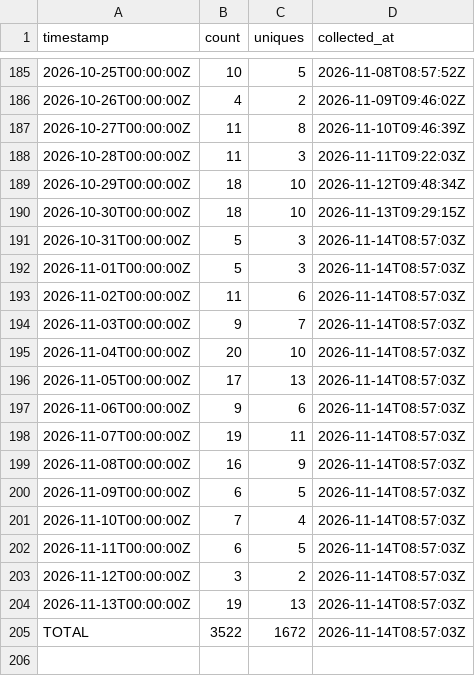
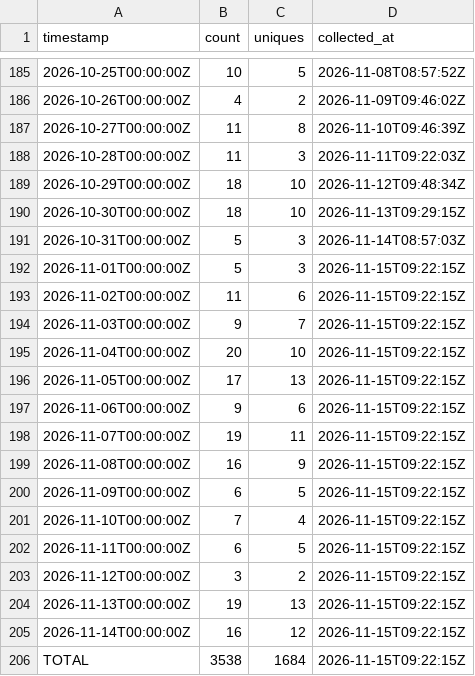
Before and after one commit to J-King-Dottie/australian-public-data-mcp, a CSV file: github-traffic/clones.csv, drawn as a sheet; only a part is shown, gaps mark what is left out.

```diff
--- a/github-traffic/clones.csv
+++ b/github-traffic/clones.csv
@@ -191,15 +191,16 @@ timestamp,count,uniques,collected_at
 2026-10-31T00:00:00Z,5,3,2026-11-14T08:57:03Z
-2026-11-01T00:00:00Z,5,3,2026-11-14T08:57:03Z
-2026-11-02T00:00:00Z,11,6,2026-11-14T08:57:03Z
-2026-11-03T00:00:00Z,9,7,2026-11-14T08:57:03Z
-2026-11-04T00:00:00Z,20,10,2026-11-14T08:57:03Z
-2026-11-05T00:00:00Z,17,13,2026-11-14T08:57:03Z
-2026-11-06T00:00:00Z,9,6,2026-11-14T08:57:03Z
-2026-11-07T00:00:00Z,19,11,2026-11-14T08:57:03Z
-2026-11-08T00:00:00Z,16,9,2026-11-14T08:57:03Z
-2026-11-09T00:00:00Z,6,5,2026-11-14T08:57:03Z
-2026-11-10T00:00:00Z,7,4,2026-11-14T08:57:03Z
-2026-11-11T00:00:00Z,6,5,2026-11-14T08:57:03Z
-2026-11-12T00:00:00Z,3,2,2026-11-14T08:57:03Z
-2026-11-13T00:00:00Z,19,13,2026-11-14T08:57:03Z
-TOTAL,3522,1672,2026-11-14T08:57:03Z
+2026-11-01T00:00:00Z,5,3,2026-11-15T09:22:15Z
+2026-11-02T00:00:00Z,11,6,2026-11-15T09:22:15Z
+2026-11-03T00:00:00Z,9,7,2026-11-15T09:22:15Z
+2026-11-04T00:00:00Z,20,10,2026-11-15T09:22:15Z
+2026-11-05T00:00:00Z,17,13,2026-11-15T09:22:15Z
+2026-11-06T00:00:00Z,9,6,2026-11-15T09:22:15Z
+2026-11-07T00:00:00Z,19,11,2026-11-15T09:22:15Z
+2026-11-08T00:00:00Z,16,9,2026-11-15T09:22:15Z
+2026-11-09T00:00:00Z,6,5,2026-11-15T09:22:15Z
+2026-11-10T00:00:00Z,7,4,2026-11-15T09:22:15Z
+2026-11-11T00:00:00Z,6,5,2026-11-15T09:22:15Z
+2026-11-12T00:00:00Z,3,2,2026-11-15T09:22:15Z
+2026-11-13T00:00:00Z,19,13,2026-11-15T09:22:15Z
+2026-11-14T00:00:00Z,16,12,2026-11-15T09:22:15Z
+TOTAL,3538,1684,2026-11-15T09:22:15Z
```
Also changed, not shown: github-traffic/views.csv.
